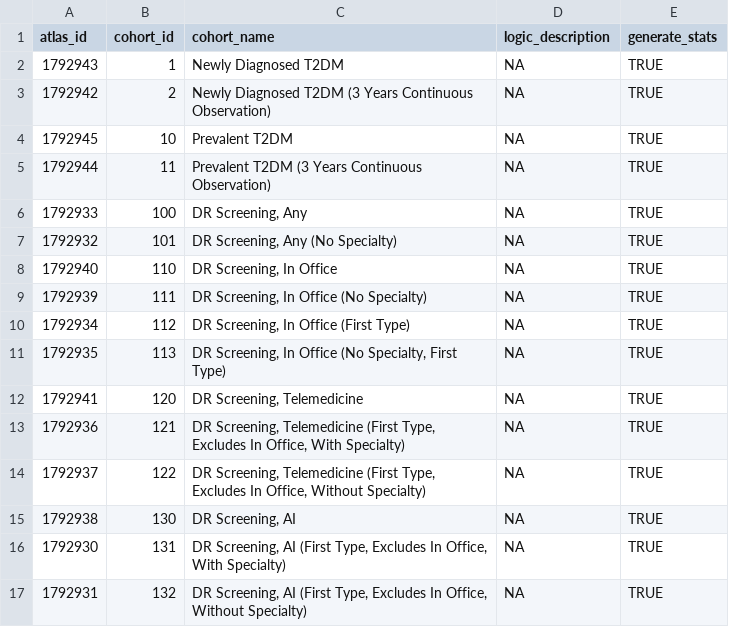
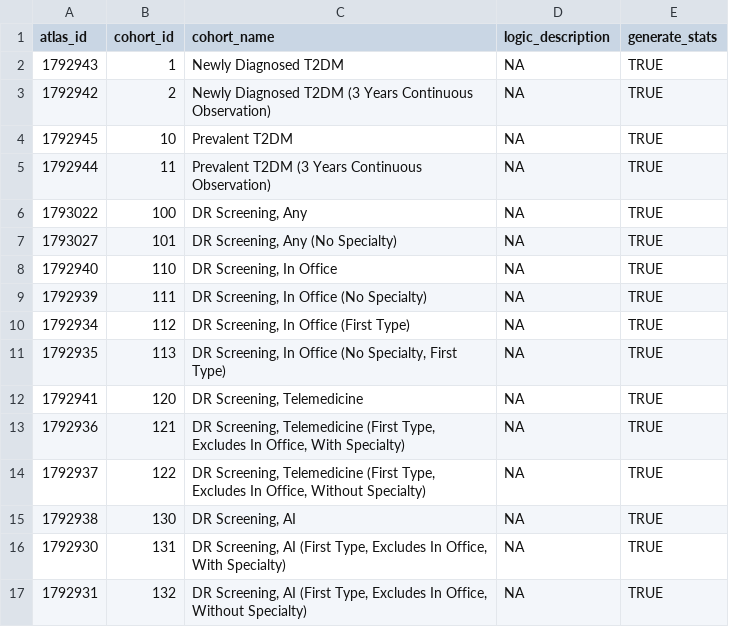
Before and after one commit to ohdsi-studies/Gde2025DiabeticRetinopathyScreening, a CSV file: inst/cohorts.csv, drawn as a sheet.

Commit message:
cohorts: Swap out optimized DR Screening cohorts. chore: Update TreatmentPatterns.

```diff
--- a/inst/cohorts.csv
+++ b/inst/cohorts.csv
@@ -5,4 +5,4 @@ atlas_id,cohort_id,cohort_name,logic_description,generate_stats
 1792944,11,Prevalent T2DM (3 Years Continuous Observation),NA,TRUE
-1792933,100,"DR Screening, Any",NA,TRUE
-1792932,101,"DR Screening, Any (No Specialty)",NA,TRUE
+1793022,100,"DR Screening, Any",NA,TRUE
+1793027,101,"DR Screening, Any (No Specialty)",NA,TRUE
 1792940,110,"DR Screening, In Office",NA,TRUE
```
Also changed, not shown: 6 other files.
